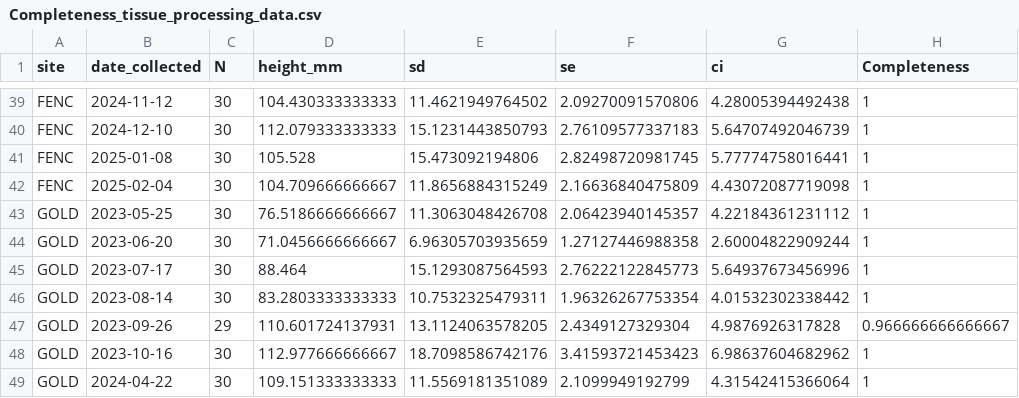
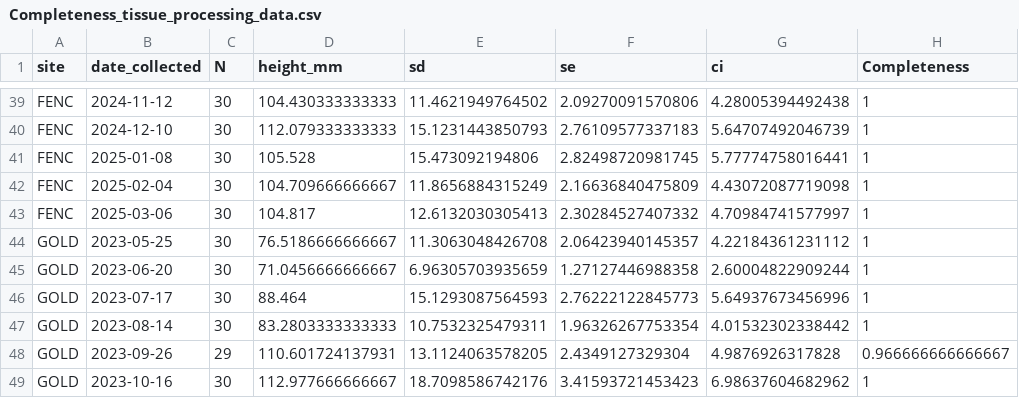
Before and after one commit to NEFSC/EAD-ASEB_EPA_LISS_Disease_Surveillance, a CSV file: Lab_Data_TissueProcessing/output/Completeness_tissue_processing_data.csv, drawn as a sheet; only a part is shown, gaps mark what is left out; the shorter side is filled out with more unchanged rows; the diff names each change by its address in the sheet, - before the commit and + after, or states it on an @@ line.

```diff
--- a/Lab_Data_TissueProcessing/output/Completeness_tissue_processing_data.csv
+++ b/Lab_Data_TissueProcessing/output/Completeness_tissue_processing_data.csv
+row 43: FENC | 2025-03-06 | 30 | 104.817 | 12.6132030305413 | 2.30284527407332 | 4.70984741577997 | 1
```
Also changed, not shown: Lab_Data_TissueProcessing/output/shell_pathology_counts.csv, Master_files/shell_pathology_all_data.csv, 13 other files.
